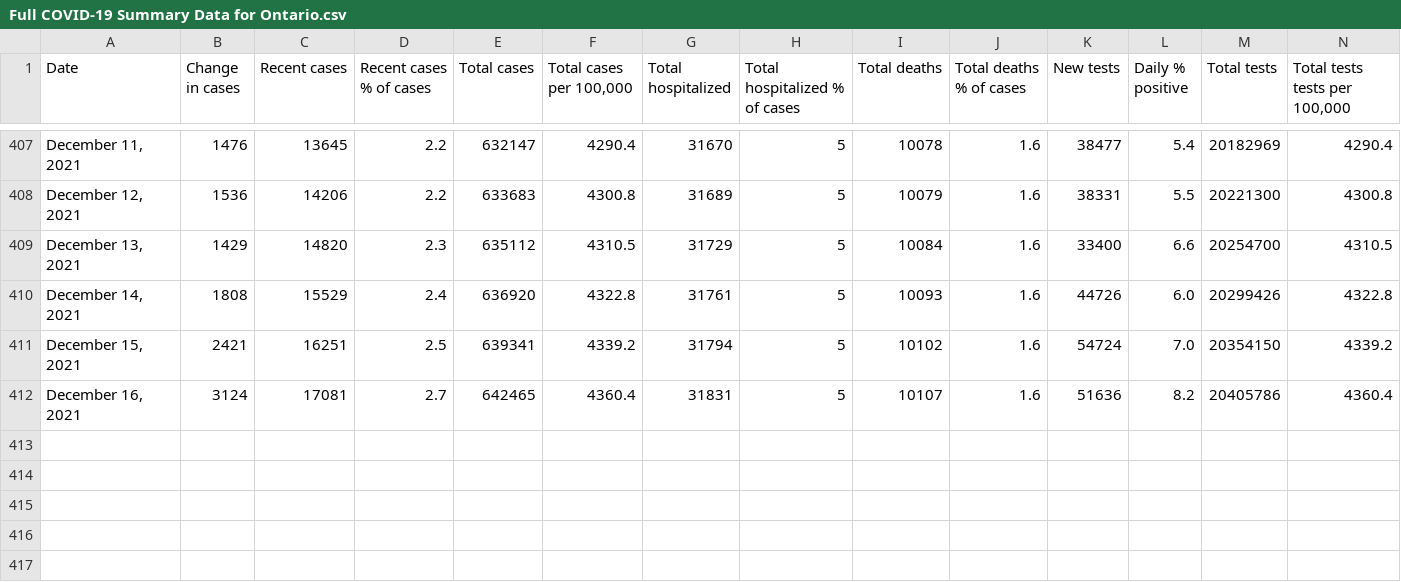
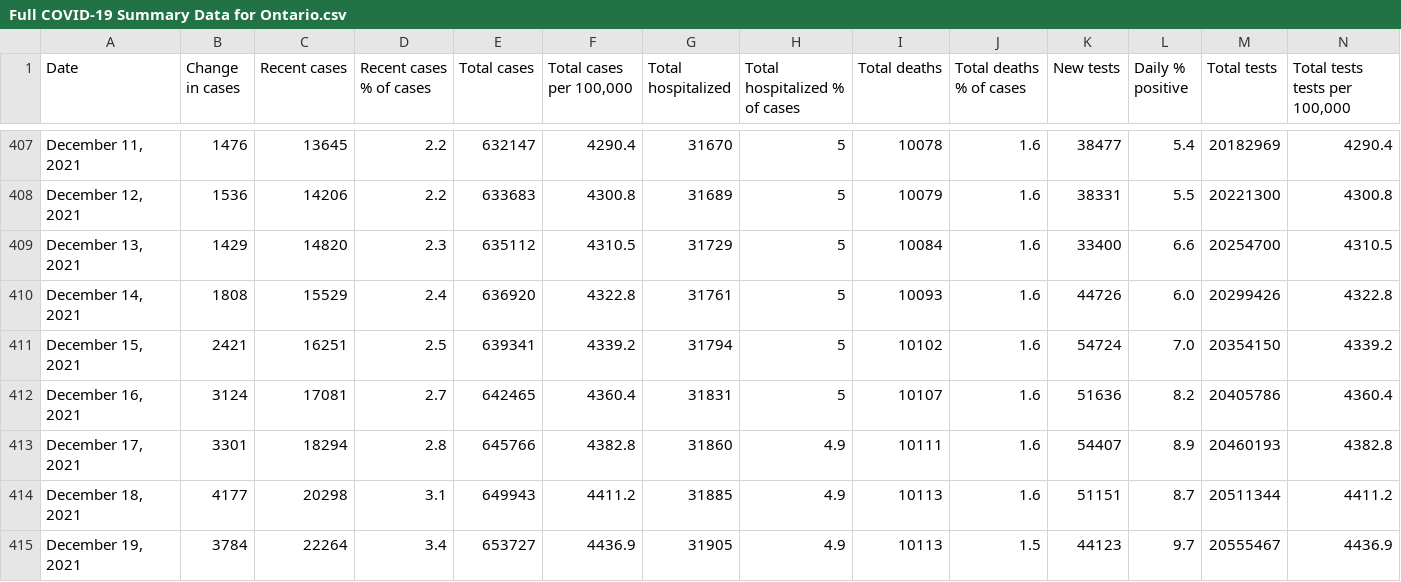
Before and after one commit to justinsmithecon/covidplots, a CSV file: Full COVID-19 Summary Data for Ontario.csv, drawn as a sheet; only a part is shown, gaps mark what is left out; rows hold the shown columns only; the diff names each change by its address in the sheet, - before the commit and + after, or states it on an @@ line.

Commit message:
Update Full COVID-19 Summary Data for Ontario.csv

```diff
--- a/Full COVID-19 Summary Data for Ontario.csv
+++ b/Full COVID-19 Summary Data for Ontario.csv
+row 413: December 17, 2021 | 3301 | 18294 | 2.8 | 645766 | 4382.8 | 31860 | 4.9 | 10111 | 1.6 | 54407 | 8.9 | 20460193 | 4382.8
+row 414: December 18, 2021 | 4177 | 20298 | 3.1 | 649943 | 4411.2 | 31885 | 4.9 | 10113 | 1.6 | 51151 | 8.7 | 20511344 | 4411.2
+row 415: December 19, 2021 | 3784 | 22264 | 3.4 | 653727 | 4436.9 | 31905 | 4.9 | 10113 | 1.5 | 44123 | 9.7 | 20555467 | 4436.9
```
